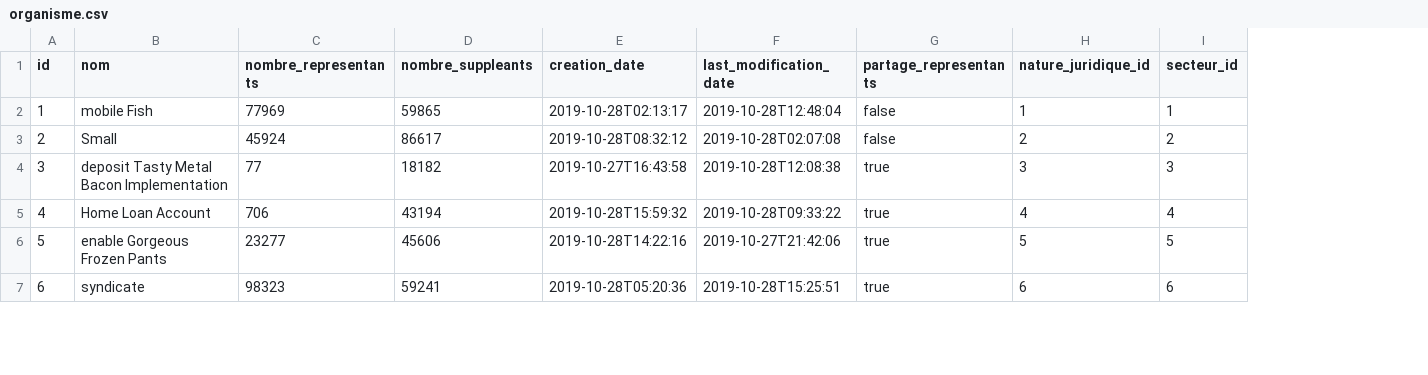
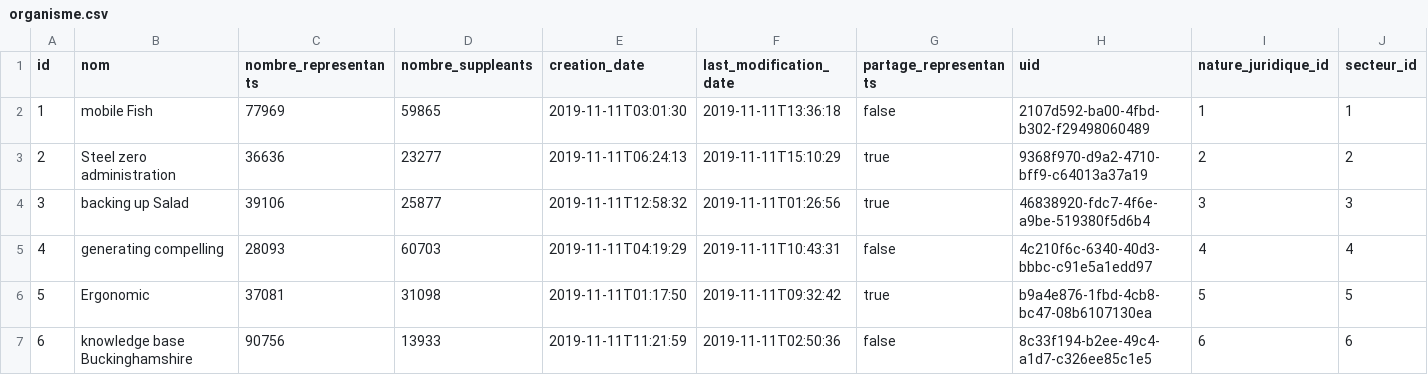
Before and after one commit to cridf-openassemblee-orgarif/orgarif, a CSV file: src/main/resources/config/liquibase/fake-data/organisme.csv, drawn as a sheet; only a part is shown; the diff covers the shown part only; the diff names each change by its address in the sheet, - before the commit and + after, or states it on an @@ line.

```diff
--- a/src/main/resources/config/liquibase/fake-data/organisme.csv
+++ b/src/main/resources/config/liquibase/fake-data/organisme.csv
+column H (uid), rows 2-7: 2107d592-ba00-4fbd-b302-f29498060489 | 9368f970-d9a2-4710-bff9-c64013a37a19 | 46838920-fdc7-4f6e-a9be-519380f5d6b4 | 4c210f6c-6340-40d3-bbbc-c91e5a1edd97 | b9a4e876-1fbd-4cb8-bc47-08b6107130ea | 8c33f194-b2ee-49c4-a1d7-c326ee85c1e5
-E2 (creation_date): 2019-10-28T02:13:17
+E2 (creation_date): 2019-11-11T03:01:30
-F2 (last_modification_date): 2019-10-28T12:48:04
+F2 (last_modification_date): 2019-11-11T13:36:18
-B3 (nom): Small
+B3 (nom): Steel zero administration
-C3 (nombre_representants): 45924
+C3 (nombre_representants): 36636
-D3 (nombre_suppleants): 86617
+D3 (nombre_suppleants): 23277
-E3 (creation_date): 2019-10-28T08:32:12
+E3 (creation_date): 2019-11-11T06:24:13
-F3 (last_modification_date): 2019-10-28T02:07:08
+F3 (last_modification_date): 2019-11-11T15:10:29
-G3 (partage_representants): false
+G3 (partage_representants): true
-B4 (nom): deposit Tasty Metal Bacon Implementation
+B4 (nom): backing up Salad
-C4 (nombre_representants): 77
+C4 (nombre_representants): 39106
-D4 (nombre_suppleants): 18182
+D4 (nombre_suppleants): 25877
-E4 (creation_date): 2019-10-27T16:43:58
+E4 (creation_date): 2019-11-11T12:58:32
-F4 (last_modification_date): 2019-10-28T12:08:38
+F4 (last_modification_date): 2019-11-11T01:26:56
-B5 (nom): Home Loan Account
+B5 (nom): generating compelling
-C5 (nombre_representants): 706
+C5 (nombre_representants): 28093
-D5 (nombre_suppleants): 43194
+D5 (nombre_suppleants): 60703
-E5 (creation_date): 2019-10-28T15:59:32
+E5 (creation_date): 2019-11-11T04:19:29
-F5 (last_modification_date): 2019-10-28T09:33:22
+F5 (last_modification_date): 2019-11-11T10:43:31
-G5 (partage_representants): true
+G5 (partage_representants): false
-B6 (nom): enable Gorgeous Frozen Pants
+B6 (nom): Ergonomic
-C6 (nombre_representants): 23277
+C6 (nombre_representants): 37081
-D6 (nombre_suppleants): 45606
+D6 (nombre_suppleants): 31098
-E6 (creation_date): 2019-10-28T14:22:16
+E6 (creation_date): 2019-11-11T01:17:50
-F6 (last_modification_date): 2019-10-27T21:42:06
+F6 (last_modification_date): 2019-11-11T09:32:42
-B7 (nom): syndicate
+B7 (nom): knowledge base Buckinghamshire
-C7 (nombre_representants): 98323
+C7 (nombre_representants): 90756
-D7 (nombre_suppleants): 59241
+D7 (nombre_suppleants): 13933
-E7 (creation_date): 2019-10-28T05:20:36
+E7 (creation_date): 2019-11-11T11:21:59
-F7 (last_modification_date): 2019-10-28T15:25:51
+F7 (last_modification_date): 2019-11-11T02:50:36
-G7 (partage_representants): true
+G7 (partage_representants): false
```
Also changed, not shown: 21 edited cells elsewhere in this file, 9 other files.
